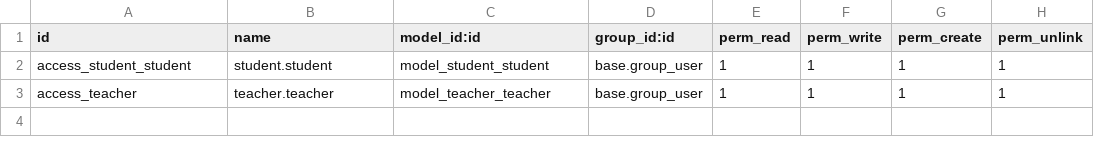
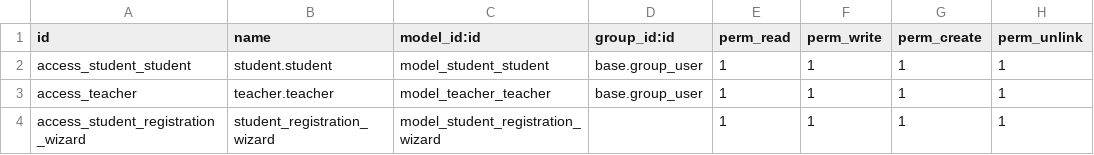
Before and after one commit to Komalaktive/odoo_trainee_custom_modules, a CSV file: custom_modules/school/security/ir.model.access.csv, drawn as a sheet; the diff names each change by its address in the sheet, - before the commit and + after, or states it on an @@ line.

Commit message:
[ADD] wizard and controller

```diff
--- a/custom_modules/school/security/ir.model.access.csv
+++ b/custom_modules/school/security/ir.model.access.csv
+row 4: access_student_registration_wizard | student_registration_wizard | model_student_registration_wizard |  | 1 | 1 | 1 | 1
```
Also changed, not shown: 28 other files.
